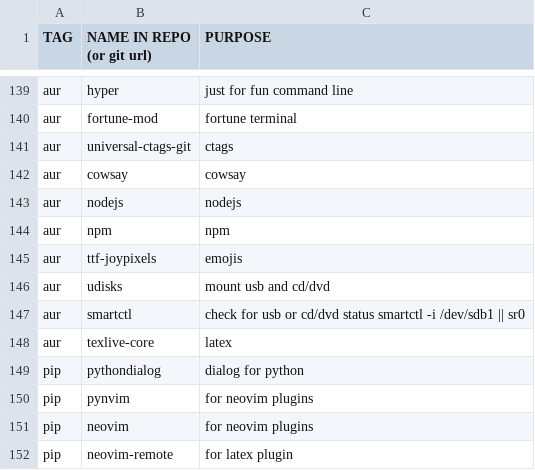
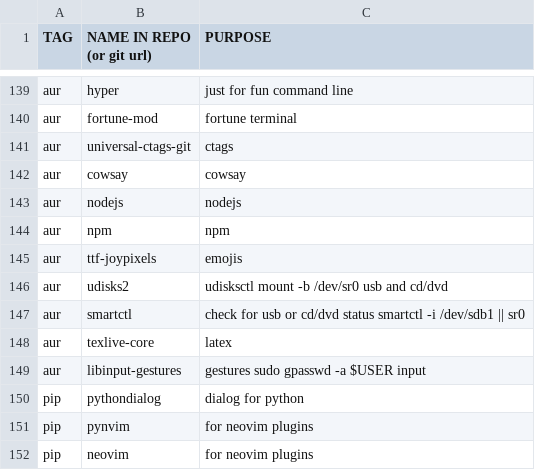
Before and after one commit to gavrisraul/rg.ai, a CSV file: progs.csv, drawn as a sheet; only a part is shown, gaps mark what is left out; the shorter side is filled out with more unchanged rows.

Commit message:
Added gestures to i3

```diff
--- a/progs.csv
+++ b/progs.csv
@@ -145,5 +145,6 @@ aur,npm,"npm"
 aur,ttf-joypixels,"emojis"
-aur,udisks,"mount usb and cd/dvd"
+aur,udisks2,"udisksctl mount -b /dev/sr0 usb and cd/dvd"
 aur,smartctl,"check for usb or cd/dvd status smartctl -i /dev/sdb1 || sr0"
 aur,texlive-core,"latex"
+aur,libinput-gestures,"gestures sudo gpasswd -a $USER input"
 pip,pythondialog,"dialog for python"
```
Also changed, not shown: 1 other file.
